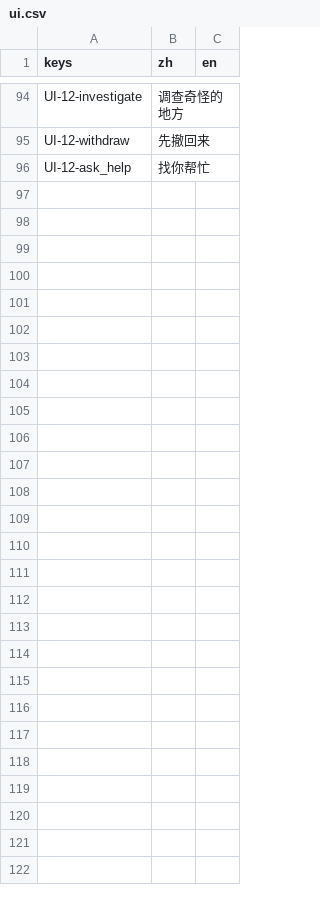
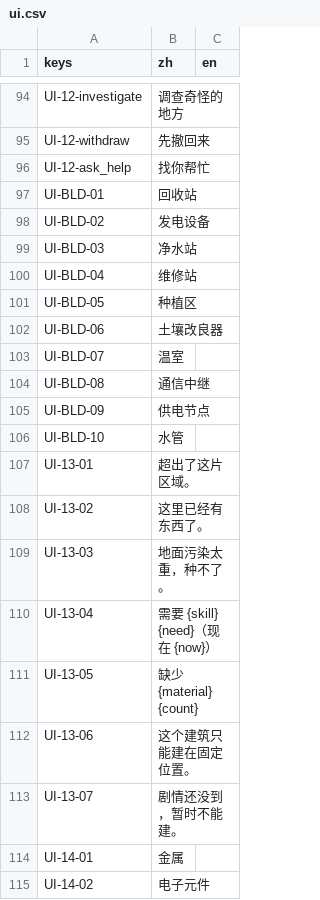
Before and after one commit to yijiuxia/to-you-tomorrow, a CSV file: text/ui.csv, drawn as a sheet; only a part is shown, gaps mark what is left out; the diff covers the shown part only; the diff names each change by its address in the sheet, - before the commit and + after, or states it on an @@ line.

```diff
--- a/text/ui.csv
+++ b/text/ui.csv
+row 97: UI-BLD-01 | 回收站
+row 98: UI-BLD-02 | 发电设备
+row 99: UI-BLD-03 | 净水站
+row 100: UI-BLD-04 | 维修站
+row 101: UI-BLD-05 | 种植区
+row 102: UI-BLD-06 | 土壤改良器
+row 103: UI-BLD-07 | 温室
+row 104: UI-BLD-08 | 通信中继
+row 105: UI-BLD-09 | 供电节点
+row 106: UI-BLD-10 | 水管
+row 107: UI-13-01 | 超出了这片区域。
+row 108: UI-13-02 | 这里已经有东西了。
+row 109: UI-13-03 | 地面污染太重，种不了。
+row 110: UI-13-04 | 需要 {skill} {need}（现在 {now}）
+row 111: UI-13-05 | 缺少 {material} {count}
+row 112: UI-13-06 | 这个建筑只能建在固定位置。
+row 113: UI-13-07 | 剧情还没到，暂时不能建。
+row 114: UI-14-01 | 金属
+row 115: UI-14-02 | 电子元件
```
Also changed, not shown: 45 added rows elsewhere in this file, data/balance.csv, data/buildings.csv, 17 other files.
